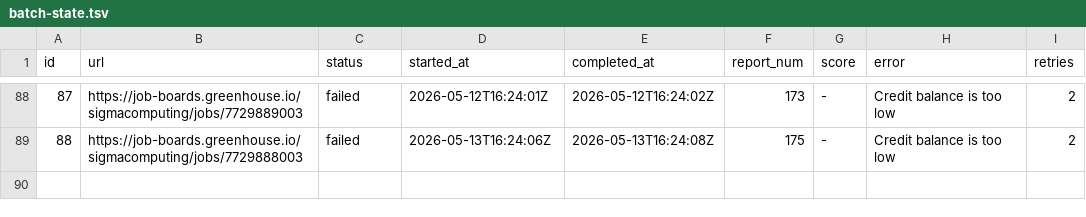
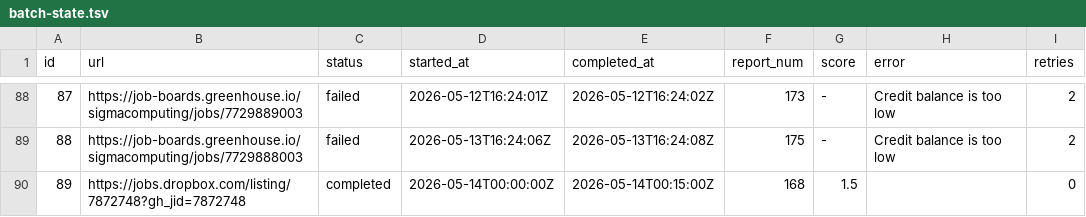
Before and after one commit to snigdhagaddam94/WorldOfAI, a TSV file: CareerOps/batch/batch-state.tsv, drawn as a sheet; only a part is shown, gaps mark what is left out.

```diff
--- a/CareerOps/batch/batch-state.tsv
+++ b/CareerOps/batch/batch-state.tsv
@@ -89 +89,2 @@ id	url	status	started_at	completed_at	report_num	score	error	retries
 88	https://job-boards.greenhouse.io/sigmacomputing/jobs/7729888003	failed	2026-05-13T16:24:06Z	2026-05-13T16:24:08Z	175	-	Credit balance is too low 	2
+89	https://jobs.dropbox.com/listing/7872748?gh_jid=7872748	completed	2026-05-14T00:00:00Z	2026-05-14T00:15:00Z	168	1.5		0
```
Also changed, not shown: CareerOps/batch/batch-input.tsv, CareerOps/data/scan-history.tsv, 3 other files.
